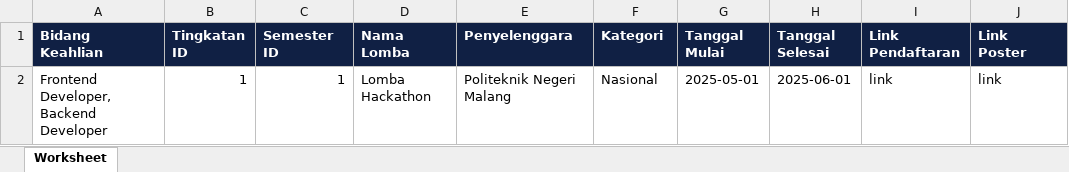
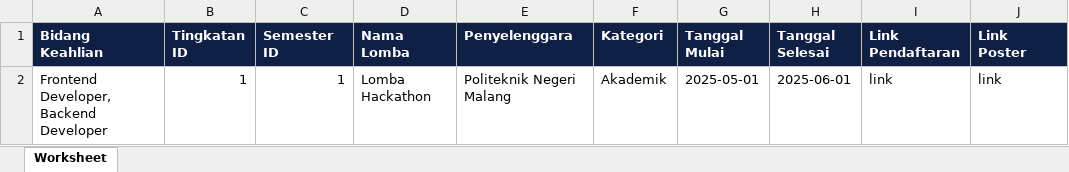
Before and after one commit to Noklent-Fardian/STARS, an Excel workbook: public/excel/template_lomba.xlsx, sheet Worksheet, drawn as a sheet; values as stored, in another font and other column widths than the file's, no borders; the diff names each change by its address in the sheet, - before the commit and + after, or states it on an @@ line.

```diff
--- a/public/excel/template_lomba.xlsx (sheet Worksheet)
+++ b/public/excel/template_lomba.xlsx (sheet Worksheet)
-F2 (Kategori): Nasional
+F2 (Kategori): Akademik
```
Also changed, not shown: public/excel/template_admin.xlsx, public/excel/template_dosen.xlsx, 10 other files.
